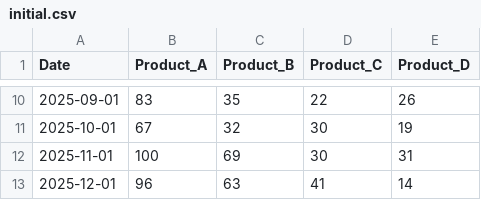
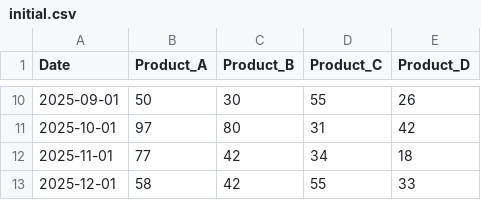
Before and after one commit to raidhadjam/Projet_sales, a CSV file: data/initial.csv, drawn as a sheet; only a part is shown, gaps mark what is left out; the diff covers the shown part only.

```diff
--- a/data/initial.csv
+++ b/data/initial.csv
@@ -10,4 +10,4 @@ Date,Product_A,Product_B,Product_C,Product_D
-2025-09-01,83,35,22,26
-2025-10-01,67,32,30,19
-2025-11-01,100,69,30,31
-2025-12-01,96,63,41,14
+2025-09-01,50,30,55,26
+2025-10-01,97,80,31,42
+2025-11-01,77,42,34,18
+2025-12-01,58,42,55,33
```
Also changed, not shown: 32 edited cells elsewhere in this file, data/final.csv, data/output.csv, 2 other files.
